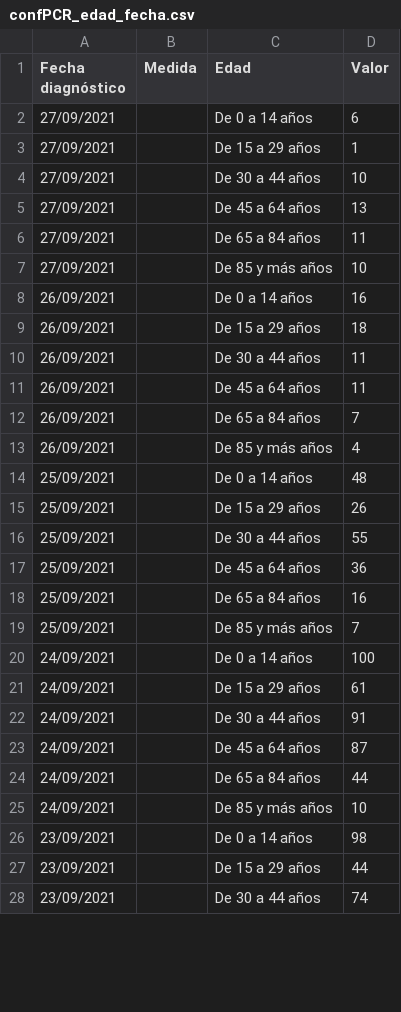
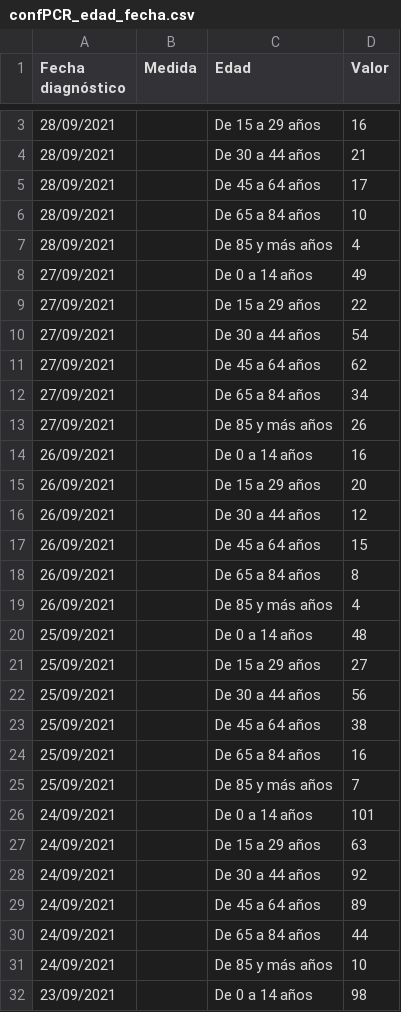
Before and after one commit to Pakillo/COVID19-Andalucia, a CSV file: datos/confPCR_edad_fecha.csv, drawn as a sheet; only a part is shown, gaps mark what is left out; the shorter side is filled out with more unchanged rows; the diff covers the shown part only.

```diff
--- a/datos/confPCR_edad_fecha.csv
+++ b/datos/confPCR_edad_fecha.csv
@@ -2,23 +3,28 @@ Fecha diagnóstico;Medida;Edad;Valor;
-27/09/2021; ;De 0 a 14 años;6;
-27/09/2021; ;De 15 a 29 años;1;
-27/09/2021; ;De 30 a 44 años;10;
-27/09/2021; ;De 45 a 64 años;13;
-27/09/2021; ;De 65 a 84 años;11;
-27/09/2021; ;De 85 y más años;10;
+28/09/2021; ;De 15 a 29 años;16;
+28/09/2021; ;De 30 a 44 años;21;
+28/09/2021; ;De 45 a 64 años;17;
+28/09/2021; ;De 65 a 84 años;10;
+28/09/2021; ;De 85 y más años;4;
+27/09/2021; ;De 0 a 14 años;49;
+27/09/2021; ;De 15 a 29 años;22;
+27/09/2021; ;De 30 a 44 años;54;
+27/09/2021; ;De 45 a 64 años;62;
+27/09/2021; ;De 65 a 84 años;34;
+27/09/2021; ;De 85 y más años;26;
 26/09/2021; ;De 0 a 14 años;16;
-26/09/2021; ;De 15 a 29 años;18;
-26/09/2021; ;De 30 a 44 años;11;
-26/09/2021; ;De 45 a 64 años;11;
-26/09/2021; ;De 65 a 84 años;7;
+26/09/2021; ;De 15 a 29 años;20;
+26/09/2021; ;De 30 a 44 años;12;
+26/09/2021; ;De 45 a 64 años;15;
+26/09/2021; ;De 65 a 84 años;8;
 26/09/2021; ;De 85 y más años;4;
 25/09/2021; ;De 0 a 14 años;48;
-25/09/2021; ;De 15 a 29 años;26;
-25/09/2021; ;De 30 a 44 años;55;
-25/09/2021; ;De 45 a 64 años;36;
+25/09/2021; ;De 15 a 29 años;27;
+25/09/2021; ;De 30 a 44 años;56;
+25/09/2021; ;De 45 a 64 años;38;
 25/09/2021; ;De 65 a 84 años;16;
 25/09/2021; ;De 85 y más años;7;
-24/09/2021; ;De 0 a 14 años;100;
-24/09/2021; ;De 15 a 29 años;61;
-24/09/2021; ;De 30 a 44 años;91;
-24/09/2021; ;De 45 a 64 años;87;
+24/09/2021; ;De 0 a 14 años;101;
+24/09/2021; ;De 15 a 29 años;63;
+24/09/2021; ;De 30 a 44 años;92;
+24/09/2021; ;De 45 a 64 años;89;
 24/09/2021; ;De 65 a 84 años;44;
```
Also changed, not shown: 1 added row and 36 edited cells elsewhere in this file, datos/casos_edad_provs.csv, datos/datos_provincias_clean.csv, 57 other files.
